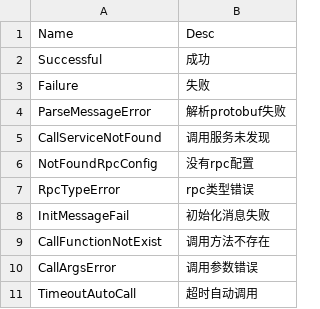
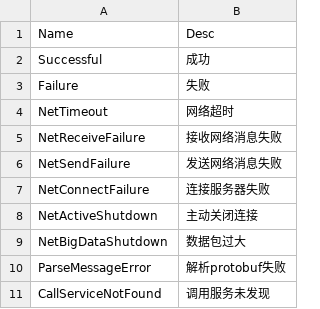
Before and after one commit to yy199595/acs, a CSV file: Server/bin/XCode/XCode.csv, drawn as a sheet; only a part is shown; the shorter side is filled out with more unchanged rows.

```diff
--- a/Server/bin/XCode/XCode.csv
+++ b/Server/bin/XCode/XCode.csv
@@ -3,2 +3,8 @@ Successful	成功
 Failure	失败
+NetTimeout	网络超时
+NetReceiveFailure	接收网络消息失败
+NetSendFailure	发送网络消息失败
+NetConnectFailure	连接服务器失败
+NetActiveShutdown	主动关闭连接
+NetBigDataShutdown	数据包过大
 ParseMessageError	解析protobuf失败
```
Also changed, not shown: 43 other files.
